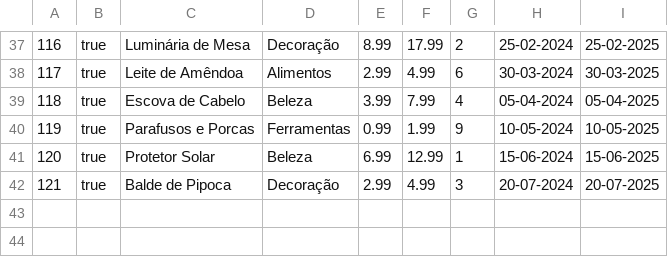
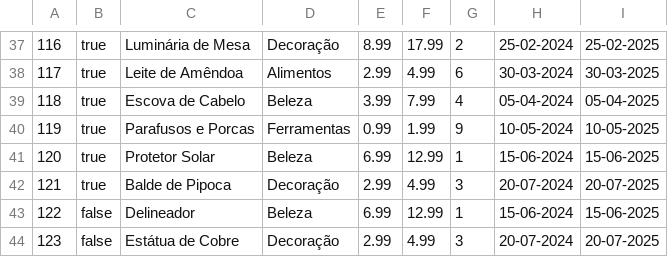
Before and after one commit to yallerocha/e-commerce-Prolog, a CSV file: Produtos.csv, drawn as a sheet; only a part is shown, gaps mark what is left out; the diff names each change by its address in the sheet, - before the commit and + after, or states it on an @@ line.

```diff
--- a/Produtos.csv
+++ b/Produtos.csv
+row 43: 122 | false | Delineador | Beleza | 6.99 | 12.99 | 1 | 15-06-2024 | 15-06-2025
+row 44: 123 | false | Estátua de Cobre | Decoração | 2.99 | 4.99 | 3 | 20-07-2024 | 20-07-2025
```
Also changed, not shown: 1 other file.
